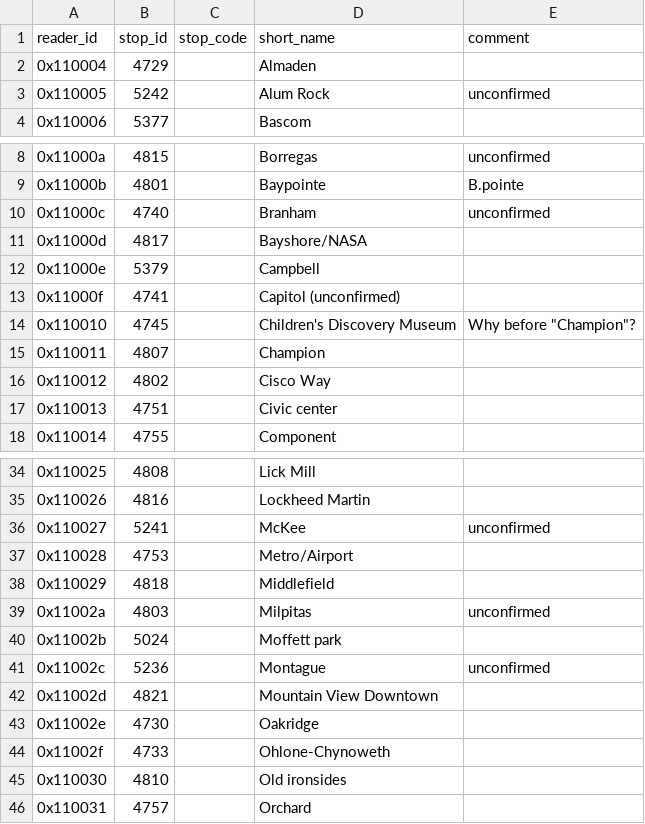
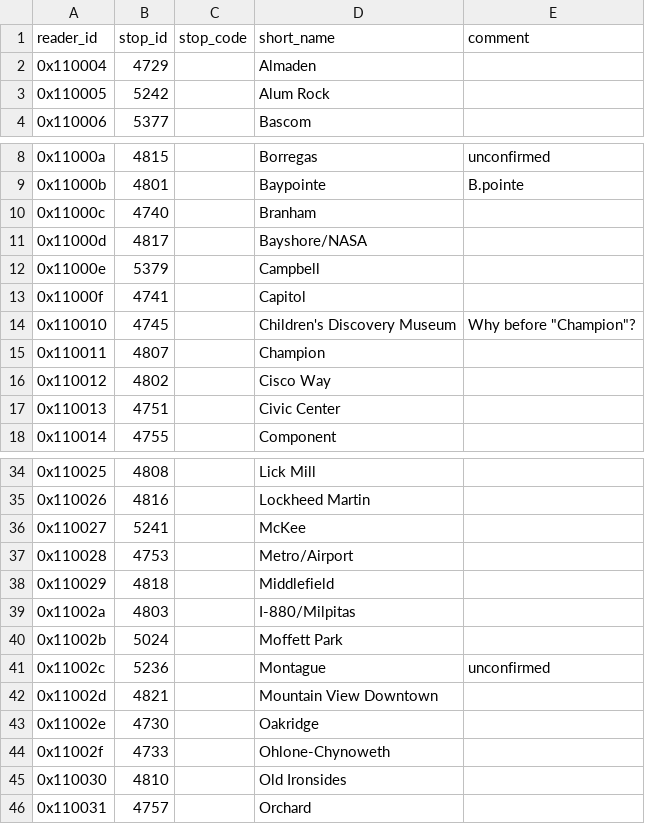
Before and after one commit to metrodroid/metrodroid, a CSV file: data/clipper/mapping_vta.csv, drawn as a sheet; only a part is shown, gaps mark what is left out; the diff covers the shown part only.

Commit message:
clipper: Confirm some Alum Rock line stations

```diff
--- a/data/clipper/mapping_vta.csv
+++ b/data/clipper/mapping_vta.csv
@@ -2,3 +2,3 @@ reader_id,stop_id,stop_code,short_name,comment
 0x110004,"4729",,Almaden,
-0x110005,"5242",,Alum Rock,unconfirmed
+0x110005,"5242",,Alum Rock,
 0x110006,"5377",,Bascom,
@@ -9,6 +9,6 @@ reader_id,stop_id,stop_code,short_name,comment
 0x11000b,"4801",,Baypointe,B.pointe
-0x11000c,"4740",,Branham,unconfirmed
+0x11000c,"4740",,Branham,
 0x11000d,"4817",,Bayshore/NASA,
 0x11000e,"5379",,Campbell,
-0x11000f,"4741",,Capitol (unconfirmed)
+0x11000f,"4741",,Capitol,
 0x110010,"4745",,Children's Discovery Museum,Why before "Champion"?
@@ -16,3 +16,3 @@ reader_id,stop_id,stop_code,short_name,comment
 0x110012,"4802",,Cisco Way,
-0x110013,"4751",,Civic center,
+0x110013,"4751",,Civic Center,
 0x110014,"4755",,Component,
@@ -35,7 +35,7 @@ reader_id,stop_id,stop_code,short_name,comment
 0x110026,"4816",,Lockheed Martin,
-0x110027,"5241",,McKee,unconfirmed
+0x110027,"5241",,McKee,
 0x110028,"4753",,Metro/Airport,
 0x110029,"4818",,Middlefield,
-0x11002a,"4803",,Milpitas,unconfirmed
-0x11002b,"5024",,Moffett park,
+0x11002a,"4803",,I-880/Milpitas,
+0x11002b,"5024",,Moffett Park,
 0x11002c,"5236",,Montague,unconfirmed
@@ -44,3 +44,3 @@ reader_id,stop_id,stop_code,short_name,comment
 0x11002f,"4733",,Ohlone-Chynoweth
-0x110030,"4810",,Old ironsides
+0x110030,"4810",,Old Ironsides
 0x110031,"4757",,Orchard
```
Also changed, not shown: 2 edited cells elsewhere in this file, 1 other file.
